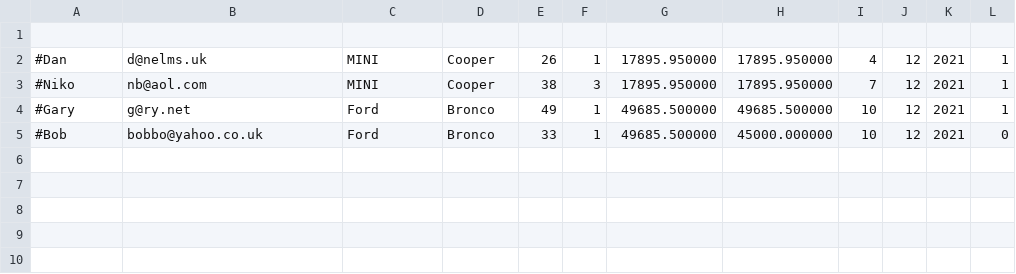
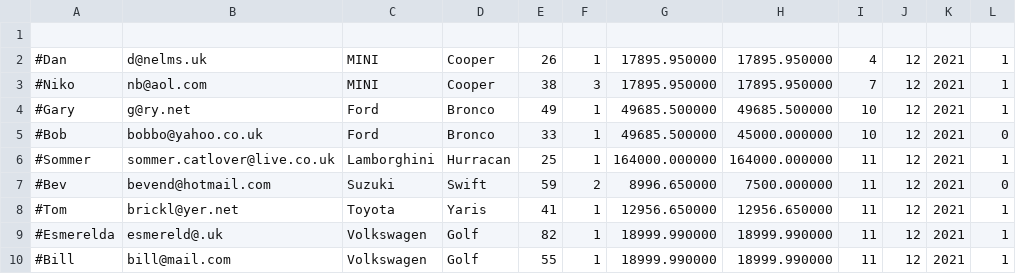
Before and after one commit to danelms/CarSales, a CSV file: CarSales/CarSales/sales.csv, drawn as a sheet; the diff names each change by its address in the sheet, - before the commit and + after, or states it on an @@ line.

```diff
--- a/CarSales/CarSales/sales.csv
+++ b/CarSales/CarSales/sales.csv
+row 6: #Sommer | sommer.catlover@live.co.uk | Lamborghini | Hurracan | 25 | 1 | 164000.000000 | 164000.000000 | 11 | 12 | 2021 | 1
+row 7: #Bev | bevend@hotmail.com | Suzuki | Swift | 59 | 2 | 8996.650000 | 7500.000000 | 11 | 12 | 2021 | 0
+row 8: #Tom | brickl@yer.net | Toyota | Yaris | 41 | 1 | 12956.650000 | 12956.650000 | 11 | 12 | 2021 | 1
+row 9: #Esmerelda | esmereld@.uk | Volkswagen | Golf | 82 | 1 | 18999.990000 | 18999.990000 | 11 | 12 | 2021 | 1
+row 10: #Bill | bill@mail.com | Volkswagen | Golf | 55 | 1 | 18999.990000 | 18999.990000 | 11 | 12 | 2021 | 1
```
Also changed, not shown: 4 other files.
